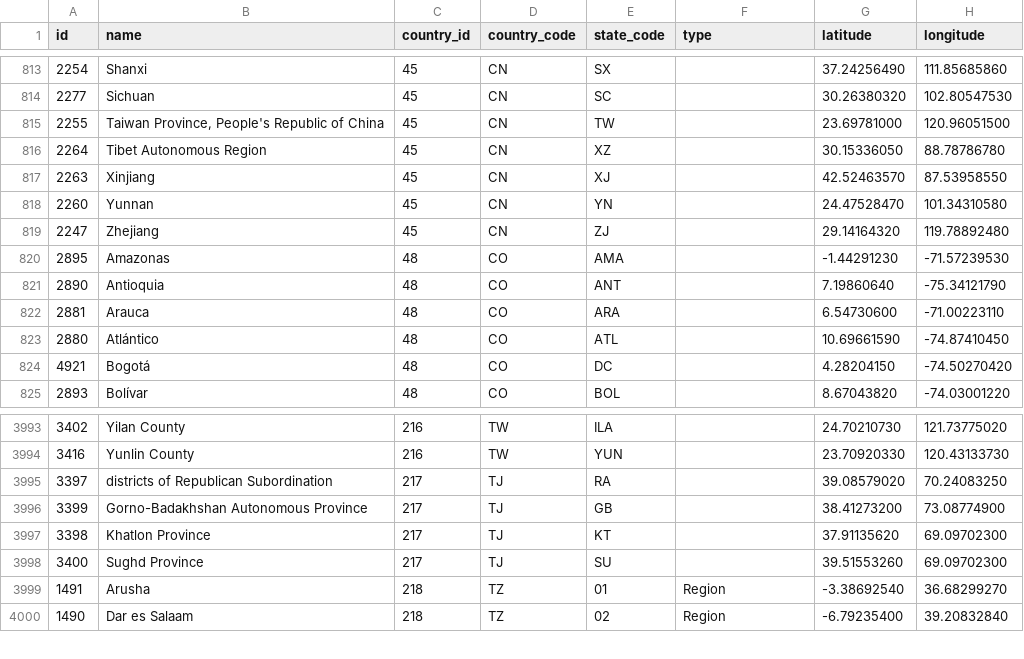
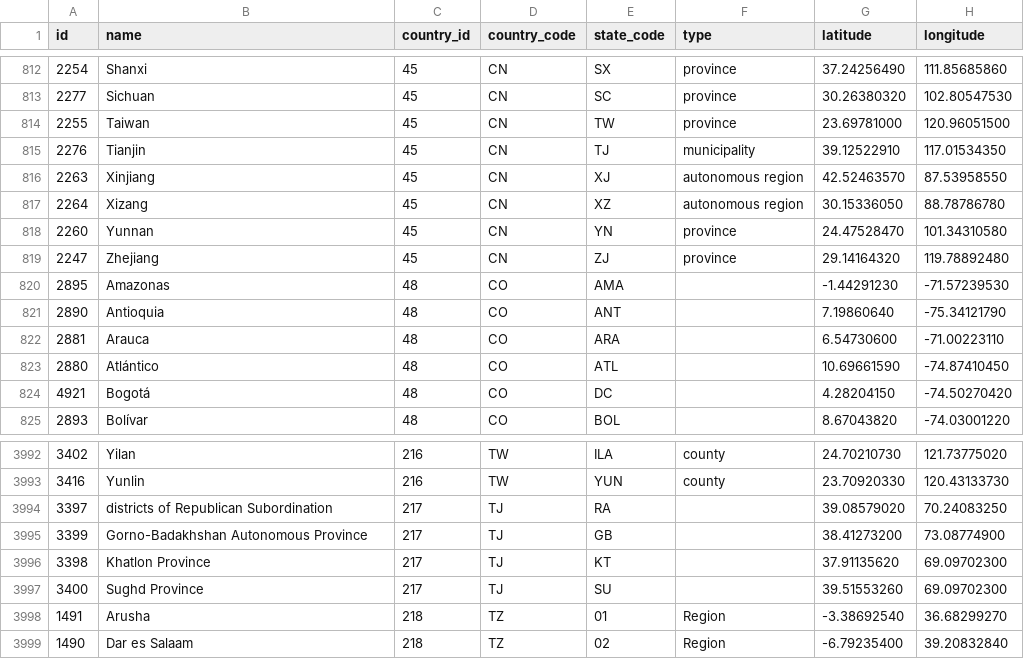
Before and after one commit to dr5hn/countries-states-cities-database, a CSV file: csv/states.csv, drawn as a sheet; only a part is shown, gaps mark what is left out; the diff covers the shown part only.

```diff
--- a/csv/states.csv
+++ b/csv/states.csv
@@ -813,8 +812,9 @@ id,name,country_id,country_code,state_code,type,latitude,longitude
-2254,Shanxi,45,CN,SX,,37.24256490,111.85685860
-2277,Sichuan,45,CN,SC,,30.26380320,102.80547530
-2255,"Taiwan Province, People's Republic of China",45,CN,TW,,23.69781000,120.96051500
-2264,"Tibet Autonomous Region",45,CN,XZ,,30.15336050,88.78786780
-2263,Xinjiang,45,CN,XJ,,42.52463570,87.53958550
-2260,Yunnan,45,CN,YN,,24.47528470,101.34310580
-2247,Zhejiang,45,CN,ZJ,,29.14164320,119.78892480
+2254,Shanxi,45,CN,SX,province,37.24256490,111.85685860
+2277,Sichuan,45,CN,SC,province,30.26380320,102.80547530
+2255,Taiwan,45,CN,TW,province,23.69781000,120.96051500
+2276,Tianjin,45,CN,TJ,municipality,39.12522910,117.01534350
+2263,Xinjiang,45,CN,XJ,"autonomous region",42.52463570,87.53958550
+2264,Xizang,45,CN,XZ,"autonomous region",30.15336050,88.78786780
+2260,Yunnan,45,CN,YN,province,24.47528470,101.34310580
+2247,Zhejiang,45,CN,ZJ,province,29.14164320,119.78892480
 2895,Amazonas,48,CO,AMA,,-1.44291230,-71.57239530
@@ -3993,3 +3992,3 @@ id,name,country_id,country_code,state_code,type,latitude,longitude
-3402,"Yilan County",216,TW,ILA,,24.70210730,121.73775020
-3416,"Yunlin County",216,TW,YUN,,23.70920330,120.43133730
+3402,Yilan,216,TW,ILA,county,24.70210730,121.73775020
+3416,Yunlin,216,TW,YUN,county,23.70920330,120.43133730
 3397,"districts of Republican Subordination",217,TJ,RA,,39.08579020,70.24083250
```
Also changed, not shown: 4 added rows, 6 removed rows and 56 edited cells elsewhere in this file, 19 other files.
